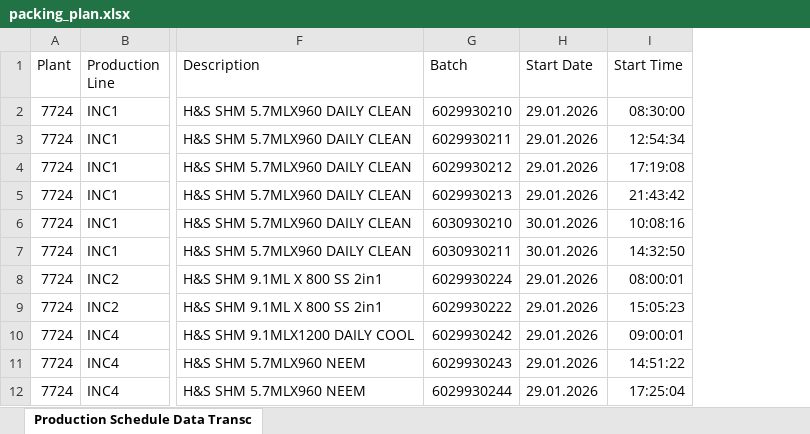
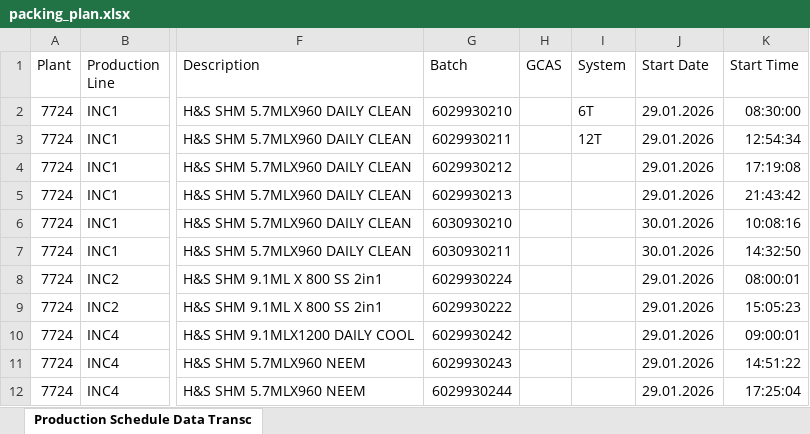
Before and after one commit to Aetheradix/PG-AutoProdTool, an Excel workbook: APPT/data/input/packing_plan.xlsx, sheet Production Schedule Data Transc, drawn as a sheet; only a part is shown, gaps mark what is left out; values as stored, in another font and other column widths than the file's, no borders; charts and pictures not drawn; the diff names each change by its address in the sheet, - before the commit and + after, or states it on an @@ line.

Commit message:
Updated Packing Plan Data

```diff
--- a/APPT/data/input/packing_plan.xlsx (sheet Production Schedule Data Transc)
+++ b/APPT/data/input/packing_plan.xlsx (sheet Production Schedule Data Transc)
+column H (GCAS), empty
+column I (System), rows 2-3: 6T | 12T
```
Also changed, not shown: charts or pictures.
